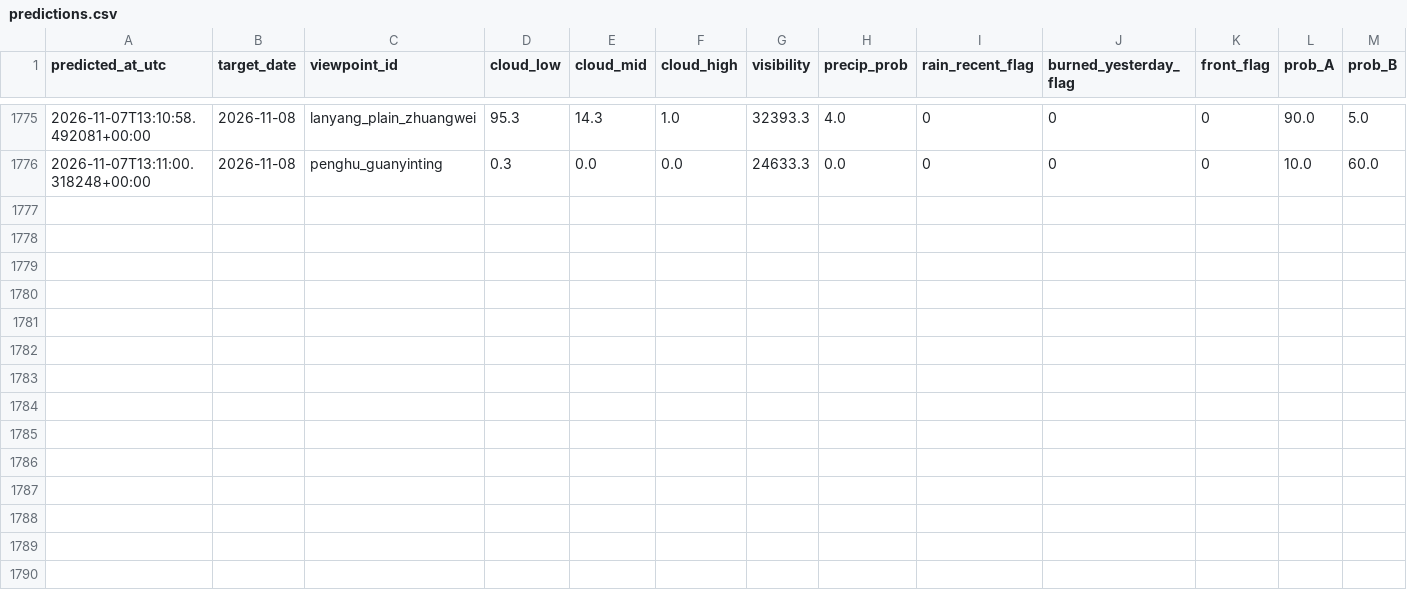
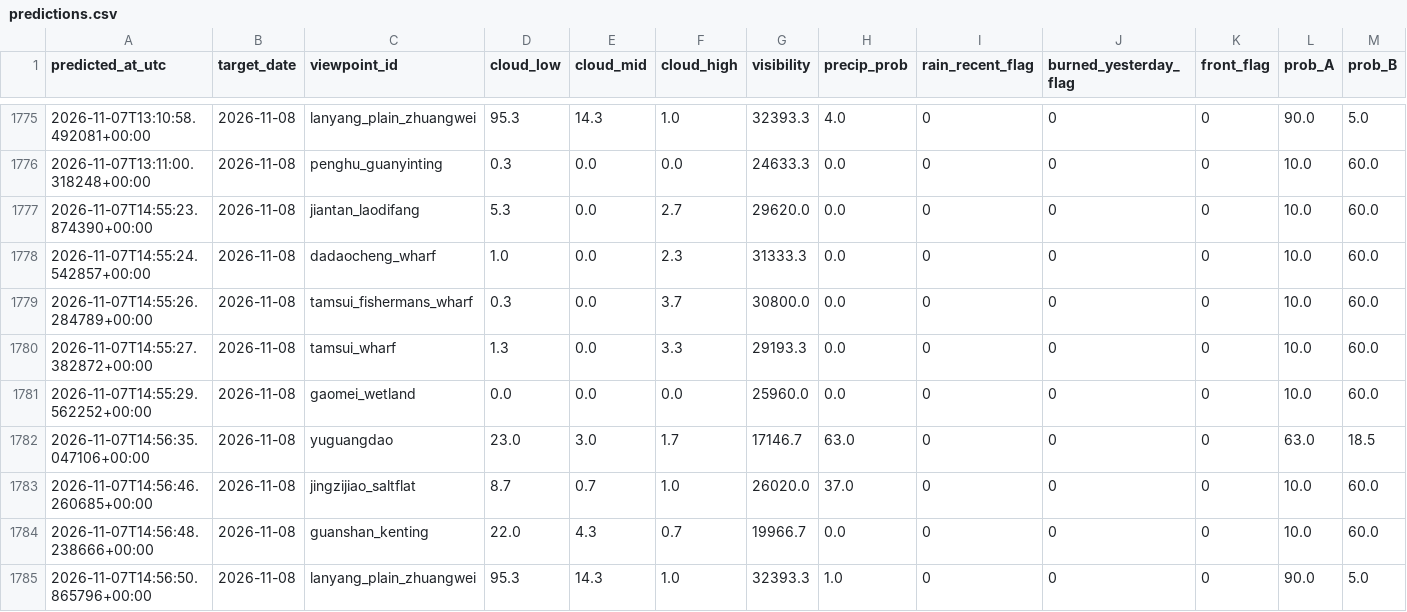
Before and after one commit to VioVenus/taipei-sunset, a CSV file: data/logs/predictions.csv, drawn as a sheet; only a part is shown, gaps mark what is left out; rows hold the shown columns only; the diff names each change by its address in the sheet, - before the commit and + after, or states it on an @@ line.

```diff
--- a/data/logs/predictions.csv
+++ b/data/logs/predictions.csv
+row 1777: 2026-11-07T14:55:23.874390+00:00 | 2026-11-08 | jiantan_laodifang | 5.3 | 0.0 | 2.7 | 29620.0 | 0.0 | 0 | 0 | 0 | 10.0 | 60.0
+row 1778: 2026-11-07T14:55:24.542857+00:00 | 2026-11-08 | dadaocheng_wharf | 1.0 | 0.0 | 2.3 | 31333.3 | 0.0 | 0 | 0 | 0 | 10.0 | 60.0
+row 1779: 2026-11-07T14:55:26.284789+00:00 | 2026-11-08 | tamsui_fishermans_wharf | 0.3 | 0.0 | 3.7 | 30800.0 | 0.0 | 0 | 0 | 0 | 10.0 | 60.0
+row 1780: 2026-11-07T14:55:27.382872+00:00 | 2026-11-08 | tamsui_wharf | 1.3 | 0.0 | 3.3 | 29193.3 | 0.0 | 0 | 0 | 0 | 10.0 | 60.0
+row 1781: 2026-11-07T14:55:29.562252+00:00 | 2026-11-08 | gaomei_wetland | 0.0 | 0.0 | 0.0 | 25960.0 | 0.0 | 0 | 0 | 0 | 10.0 | 60.0
+row 1782: 2026-11-07T14:56:35.047106+00:00 | 2026-11-08 | yuguangdao | 23.0 | 3.0 | 1.7 | 17146.7 | 63.0 | 0 | 0 | 0 | 63.0 | 18.5
+row 1783: 2026-11-07T14:56:46.260685+00:00 | 2026-11-08 | jingzijiao_saltflat | 8.7 | 0.7 | 1.0 | 26020.0 | 37.0 | 0 | 0 | 0 | 10.0 | 60.0
+row 1784: 2026-11-07T14:56:48.238666+00:00 | 2026-11-08 | guanshan_kenting | 22.0 | 4.3 | 0.7 | 19966.7 | 0.0 | 0 | 0 | 0 | 10.0 | 60.0
+row 1785: 2026-11-07T14:56:50.865796+00:00 | 2026-11-08 | lanyang_plain_zhuangwei | 95.3 | 14.3 | 1.0 | 32393.3 | 1.0 | 0 | 0 | 0 | 90.0 | 5.0
```
